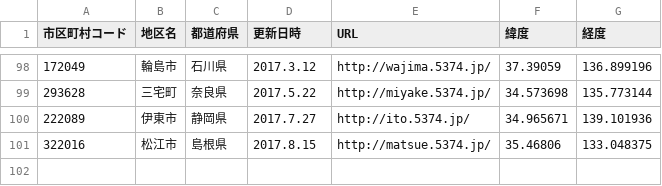
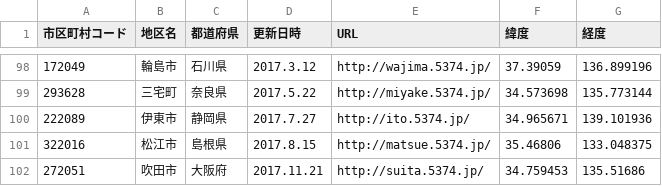
Before and after one commit to codeforkanazawa-org/http-codeforkanazawa-org.github.io-, a CSV file: source/5374_cities.csv, drawn as a sheet; only a part is shown, gaps mark what is left out; the diff names each change by its address in the sheet, - before the commit and + after, or states it on an @@ line.

Commit message:
大阪府吹田市を追加

```diff
--- a/source/5374_cities.csv
+++ b/source/5374_cities.csv
+row 102: 272051 | 吹田市 | 大阪府 | 2017.11.21 | http://suita.5374.jp/ | 34.759453 | 135.51686
```
